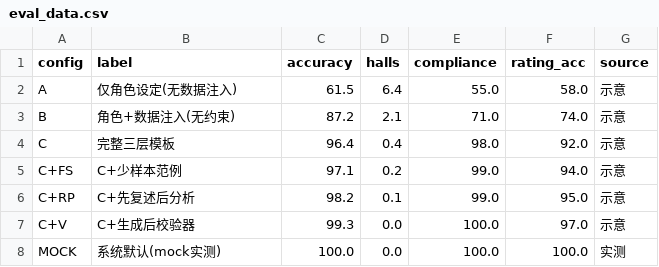
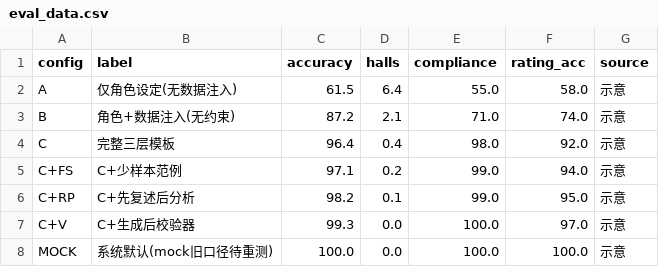
Before and after one commit to Han-fengyecanxue/prompt_project, a CSV file: backend/docs/eval_data.csv, drawn as a sheet.

```diff
--- a/backend/docs/eval_data.csv
+++ b/backend/docs/eval_data.csv
@@ -7,2 +7,2 @@ C+RP,C+先复述后分析,98.2,0.1,99.0,95.0,示意
 C+V,C+生成后校验器,99.3,0.0,100.0,97.0,示意
-MOCK,系统默认(mock实测),100.0,0.0,100.0,100.0,实测
+MOCK,系统默认(mock旧口径待重测),100.0,0.0,100.0,100.0,示意
```
Also changed, not shown: 24 other files.
